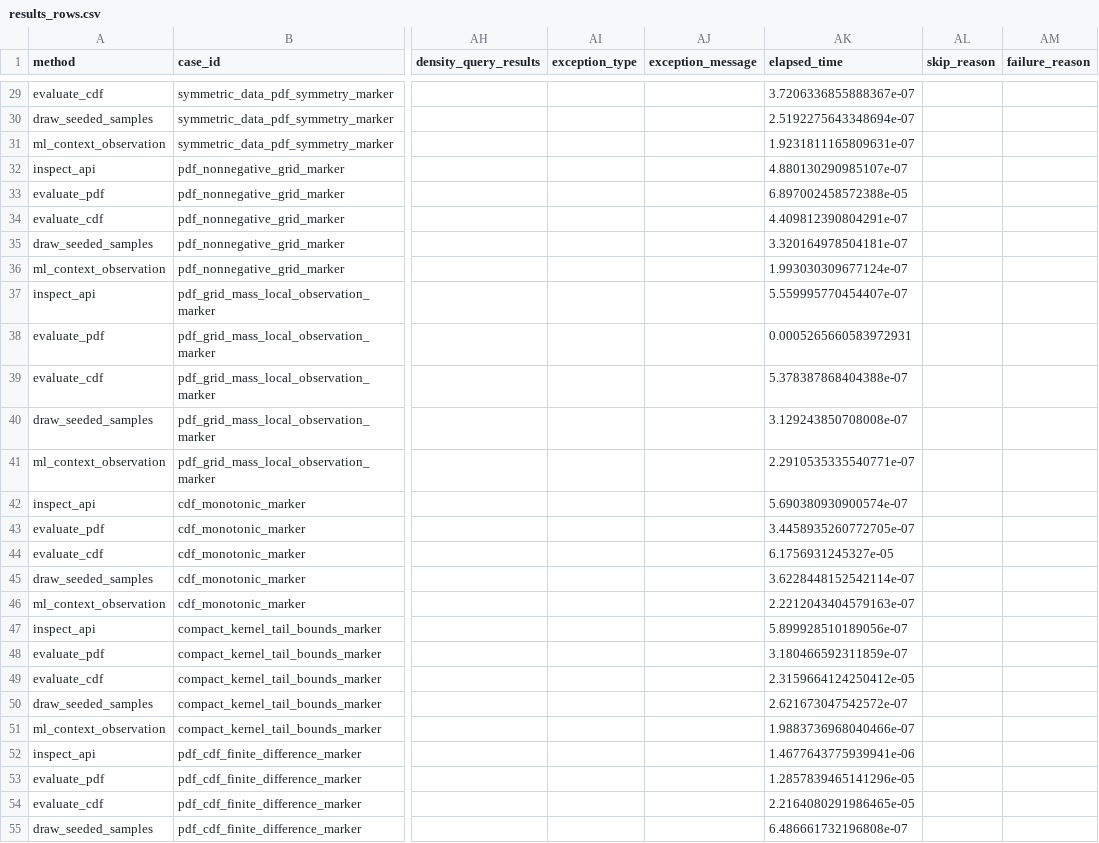
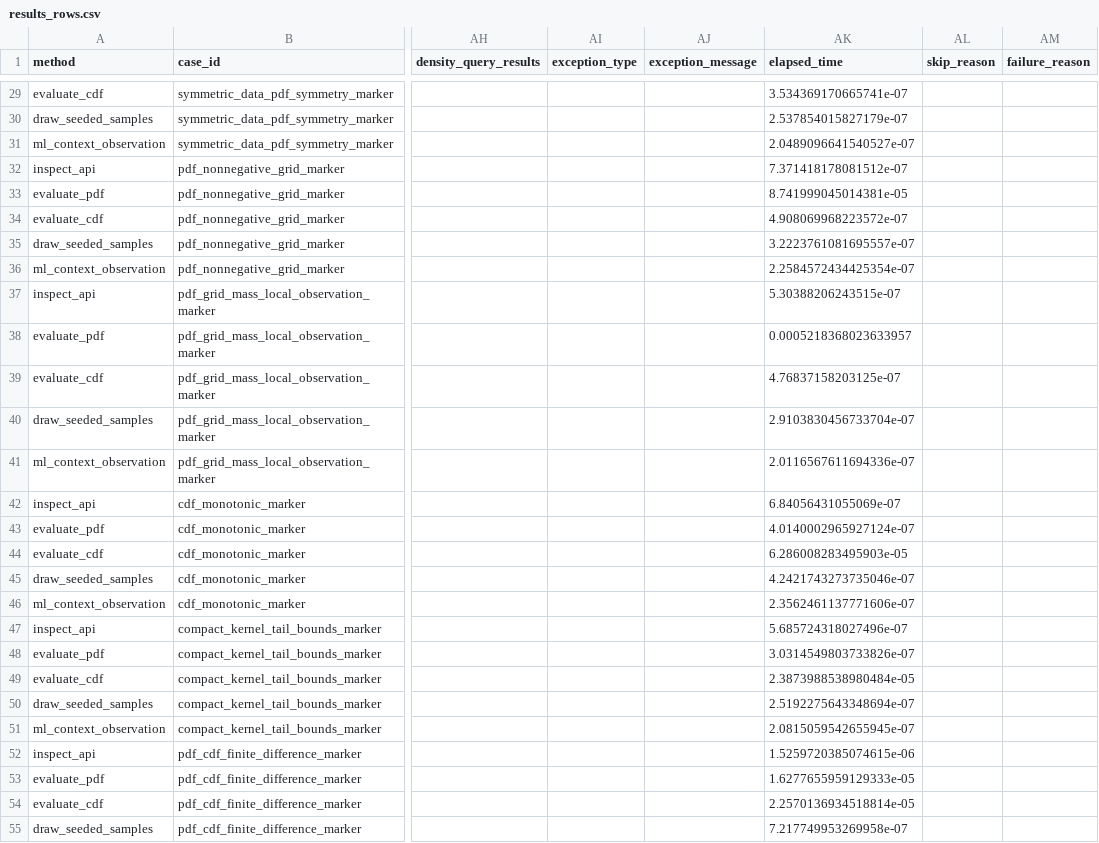
Before and after one commit to necat101/python-stdlib-kde-bandwidth-footgun-lab, a CSV file: results_rows.csv, drawn as a sheet; only a part is shown, gaps mark what is left out; the diff covers the shown part only; the diff names each change by its address in the sheet, - before the commit and + after, or states it on an @@ line.

```diff
--- a/results_rows.csv
+++ b/results_rows.csv
-AK29 (elapsed_time): 3.7206336855888367e-07
+AK29 (elapsed_time): 3.534369170665741e-07
-AK30 (elapsed_time): 2.5192275643348694e-07
+AK30 (elapsed_time): 2.537854015827179e-07
-AK31 (elapsed_time): 1.9231811165809631e-07
+AK31 (elapsed_time): 2.0489096641540527e-07
-AK32 (elapsed_time): 4.880130290985107e-07
+AK32 (elapsed_time): 7.371418178081512e-07
-AK33 (elapsed_time): 6.897002458572388e-05
+AK33 (elapsed_time): 8.741999045014381e-05
-AK34 (elapsed_time): 4.409812390804291e-07
+AK34 (elapsed_time): 4.908069968223572e-07
-AK35 (elapsed_time): 3.320164978504181e-07
+AK35 (elapsed_time): 3.2223761081695557e-07
-AK36 (elapsed_time): 1.993030309677124e-07
+AK36 (elapsed_time): 2.2584572434425354e-07
-AK37 (elapsed_time): 5.559995770454407e-07
+AK37 (elapsed_time): 5.30388206243515e-07
-AK38 (elapsed_time): 0.0005265660583972931
+AK38 (elapsed_time): 0.0005218368023633957
-AK39 (elapsed_time): 5.378387868404388e-07
+AK39 (elapsed_time): 4.76837158203125e-07
-AK40 (elapsed_time): 3.129243850708008e-07
+AK40 (elapsed_time): 2.9103830456733704e-07
-AK41 (elapsed_time): 2.2910535335540771e-07
+AK41 (elapsed_time): 2.0116567611694336e-07
-AK42 (elapsed_time): 5.690380930900574e-07
+AK42 (elapsed_time): 6.84056431055069e-07
-AK43 (elapsed_time): 3.4458935260772705e-07
+AK43 (elapsed_time): 4.0140002965927124e-07
-AK44 (elapsed_time): 6.1756931245327e-05
+AK44 (elapsed_time): 6.286008283495903e-05
-AK45 (elapsed_time): 3.6228448152542114e-07
+AK45 (elapsed_time): 4.2421743273735046e-07
-AK46 (elapsed_time): 2.2212043404579163e-07
+AK46 (elapsed_time): 2.3562461137771606e-07
-AK47 (elapsed_time): 5.899928510189056e-07
+AK47 (elapsed_time): 5.685724318027496e-07
-AK48 (elapsed_time): 3.180466592311859e-07
+AK48 (elapsed_time): 3.0314549803733826e-07
-AK49 (elapsed_time): 2.3159664124250412e-05
+AK49 (elapsed_time): 2.3873988538980484e-05
-AK50 (elapsed_time): 2.621673047542572e-07
+AK50 (elapsed_time): 2.5192275643348694e-07
-AK51 (elapsed_time): 1.9883736968040466e-07
+AK51 (elapsed_time): 2.0815059542655945e-07
-AK52 (elapsed_time): 1.4677643775939941e-06
+AK52 (elapsed_time): 1.5259720385074615e-06
-AK53 (elapsed_time): 1.2857839465141296e-05
+AK53 (elapsed_time): 1.6277655959129333e-05
-AK54 (elapsed_time): 2.2164080291986465e-05
+AK54 (elapsed_time): 2.2570136934518814e-05
-AK55 (elapsed_time): 6.486661732196808e-07
+AK55 (elapsed_time): 7.217749953269958e-07
```
Also changed, not shown: 72 edited cells elsewhere in this file, 3 other files.
